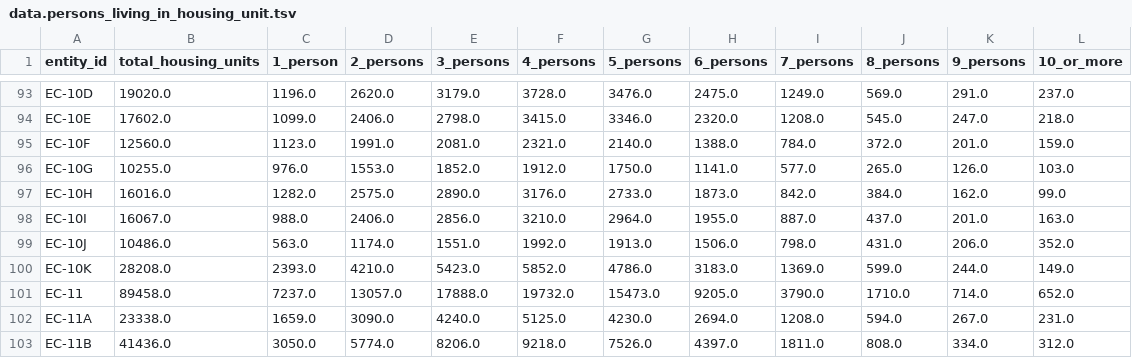
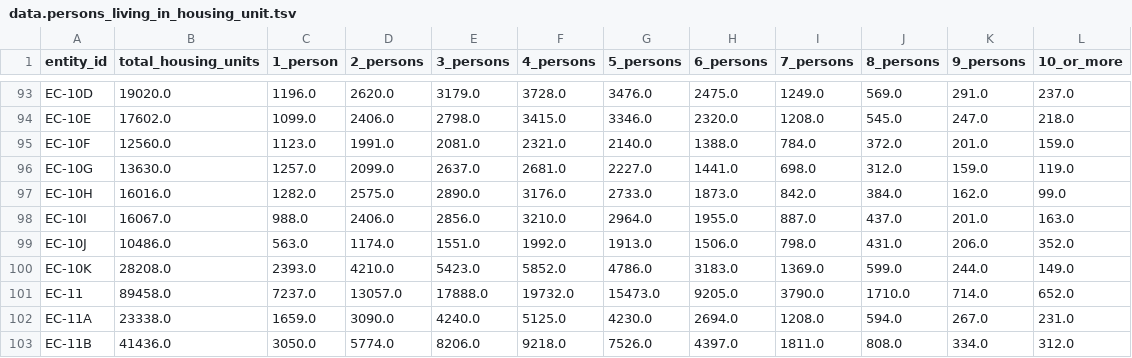
Before and after one commit to nuuuwan/lk_regions, a TSV file: public/data/gig-data/census/data.persons_living_in_housing_unit.tsv, drawn as a sheet; only a part is shown, gaps mark what is left out; the diff covers the shown part only.

```diff
--- a/public/data/gig-data/census/data.persons_living_in_housing_unit.tsv
+++ b/public/data/gig-data/census/data.persons_living_in_housing_unit.tsv
@@ -95,3 +95,3 @@ EC-10E	17602.0	1099.0	2406.0	2798.0	3415.0	3346.0	2320.0	1208.0	545.0	247.0	218.
 EC-10F	12560.0	1123.0	1991.0	2081.0	2321.0	2140.0	1388.0	784.0	372.0	201.0	159.0
-EC-10G	10255.0	976.0	1553.0	1852.0	1912.0	1750.0	1141.0	577.0	265.0	126.0	103.0
+EC-10G	13630.0	1257.0	2099.0	2637.0	2681.0	2227.0	1441.0	698.0	312.0	159.0	119.0
 EC-10H	16016.0	1282.0	2575.0	2890.0	3176.0	2733.0	1873.0	842.0	384.0	162.0	99.0
```
Also changed, not shown: 22 edited cells elsewhere in this file, public/data/gig-data/census/data.communication_items_owned_by_household.tsv, public/data/gig-data/census/data.floor_type_in_housing_unit.tsv, 29 other files.
